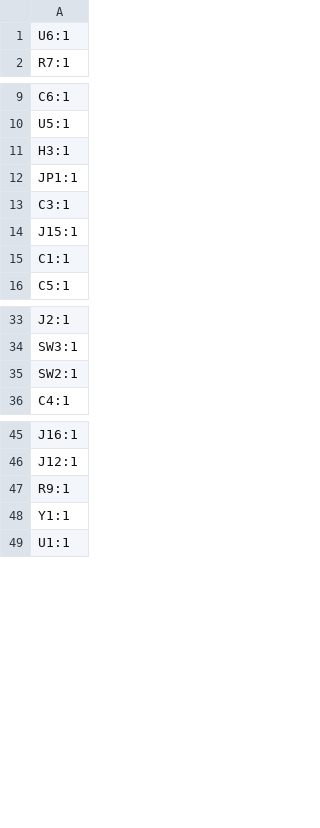
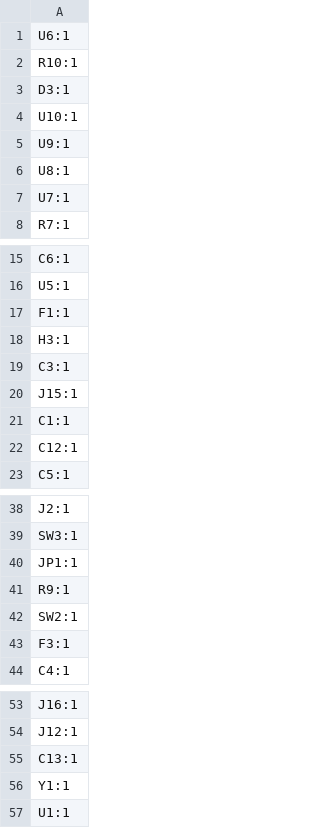
Before and after one commit to maciekish/warthogathome, a CSV file: PCBs/Slaves/Nano SFF Slave/production/designators.csv, drawn as a sheet; only a part is shown, gaps mark what is left out; the diff covers the shown part only.

```diff
--- a/PCBs/Slaves/Nano SFF Slave/production/designators.csv
+++ b/PCBs/Slaves/Nano SFF Slave/production/designators.csv
@@ -1,2 +1,8 @@
 U6:1
+R10:1
+D3:1
+U10:1
+U9:1
+U8:1
+U7:1
 R7:1
@@ -10,4 +16,4 @@ C6:1
 U5:1
+F1:1
 H3:1
-JP1:1
 C3:1
@@ -15,2 +21,3 @@ J15:1
 C1:1
+C12:1
 C5:1
@@ -34,3 +39,6 @@ J2:1
 SW3:1
+JP1:1
+R9:1
 SW2:1
+F3:1
 C4:1
@@ -46,3 +54,3 @@ J16:1
 J12:1
-R9:1
+C13:1
 Y1:1
```
Also changed, not shown: 1 added row elsewhere in this file, PCBs/Slaves/Nano SFF Slave/production/bom.csv, PCBs/Slaves/Nano SFF Slave/production/positions.csv, 7 other files.
